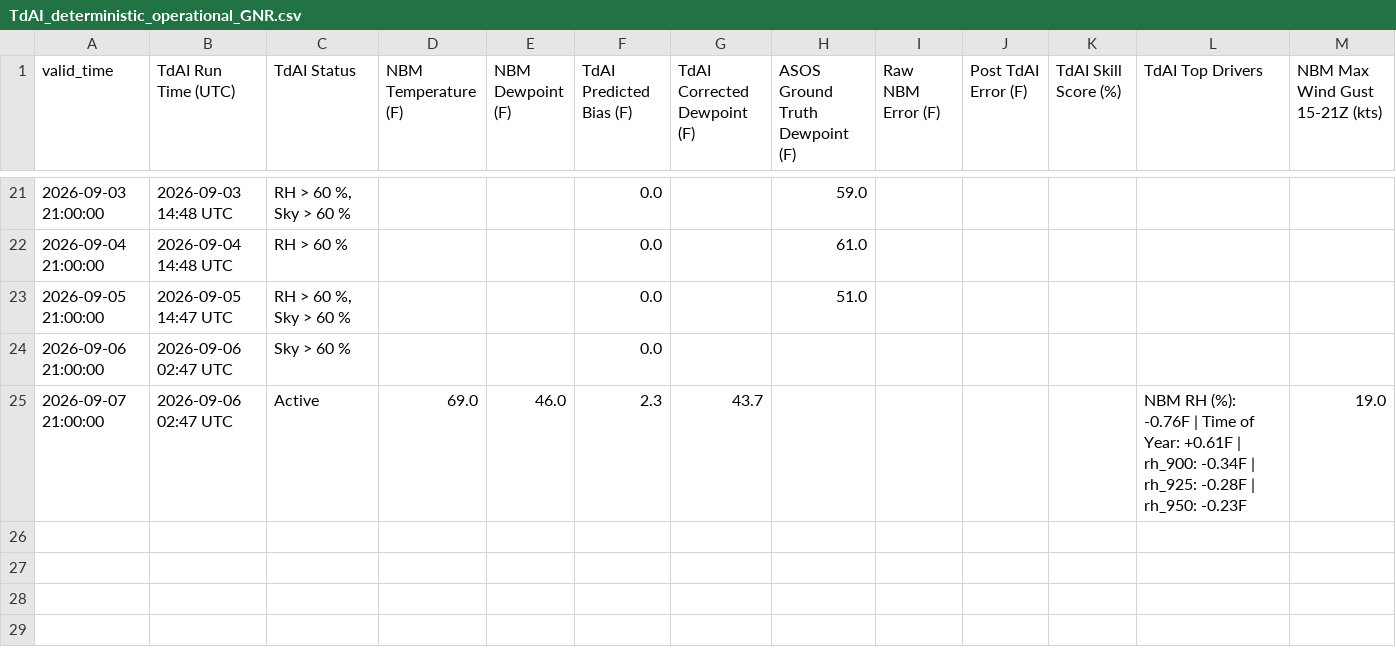
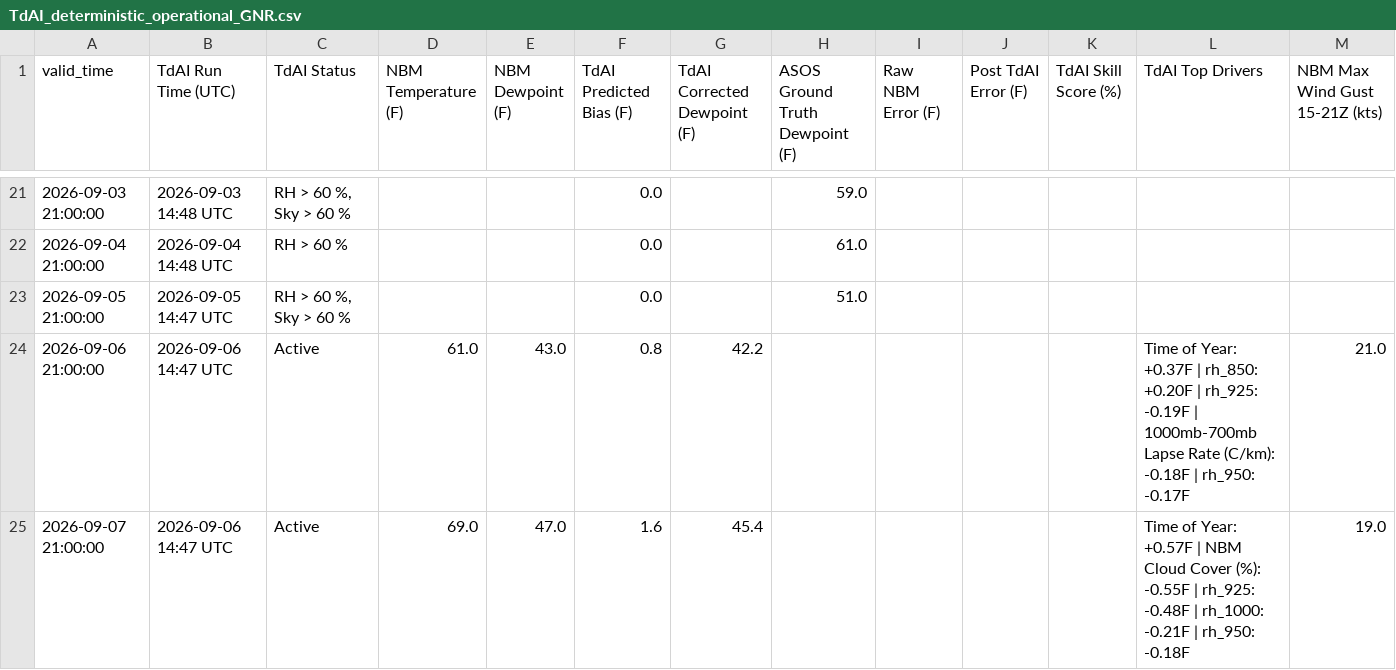
Before and after one commit to sean838432/TdAI, a CSV file: deterministic_output/TdAI_deterministic_operational_GNR.csv, drawn as a sheet; only a part is shown, gaps mark what is left out.

```diff
--- a/deterministic_output/TdAI_deterministic_operational_GNR.csv
+++ b/deterministic_output/TdAI_deterministic_operational_GNR.csv
@@ -23,3 +23,3 @@ valid_time,TdAI Run Time (UTC),TdAI Status,NBM Temperature (F),NBM Dewpoint (F),
 2026-09-05 21:00:00,2026-09-05 14:47 UTC,"RH > 60 %, Sky > 60 %",,,0.0,,51.0,,,,,
-2026-09-06 21:00:00,2026-09-06 02:47 UTC,Sky > 60 %,,,0.0,,,,,,,
-2026-09-07 21:00:00,2026-09-06 02:47 UTC,Active,69.0,46.0,2.3,43.7,,,,,NBM RH (%): -0.76F | Time of Year: +0.61F | rh_900: -0.34F | rh_925: -0.28F | rh_950: -0.23F,19.0
+2026-09-06 21:00:00,2026-09-06 14:47 UTC,Active,61.0,43.0,0.8,42.2,,,,,Time of Year: +0.37F | rh_850: +0.20F | rh_925: -0.19F | 1000mb-700mb Lapse Rate (C/km): -0.18F | rh_950: -0.17F,21.0
+2026-09-07 21:00:00,2026-09-06 14:47 UTC,Active,69.0,47.0,1.6,45.4,,,,,Time of Year: +0.57F | NBM Cloud Cover (%): -0.55F | rh_925: -0.48F | rh_1000: -0.21F | rh_950: -0.18F,19.0
```
Also changed, not shown: deterministic_output/TdAI_deterministic_operational_BGR.csv, deterministic_output/TdAI_deterministic_operational_CAR.csv, 9 other files.
